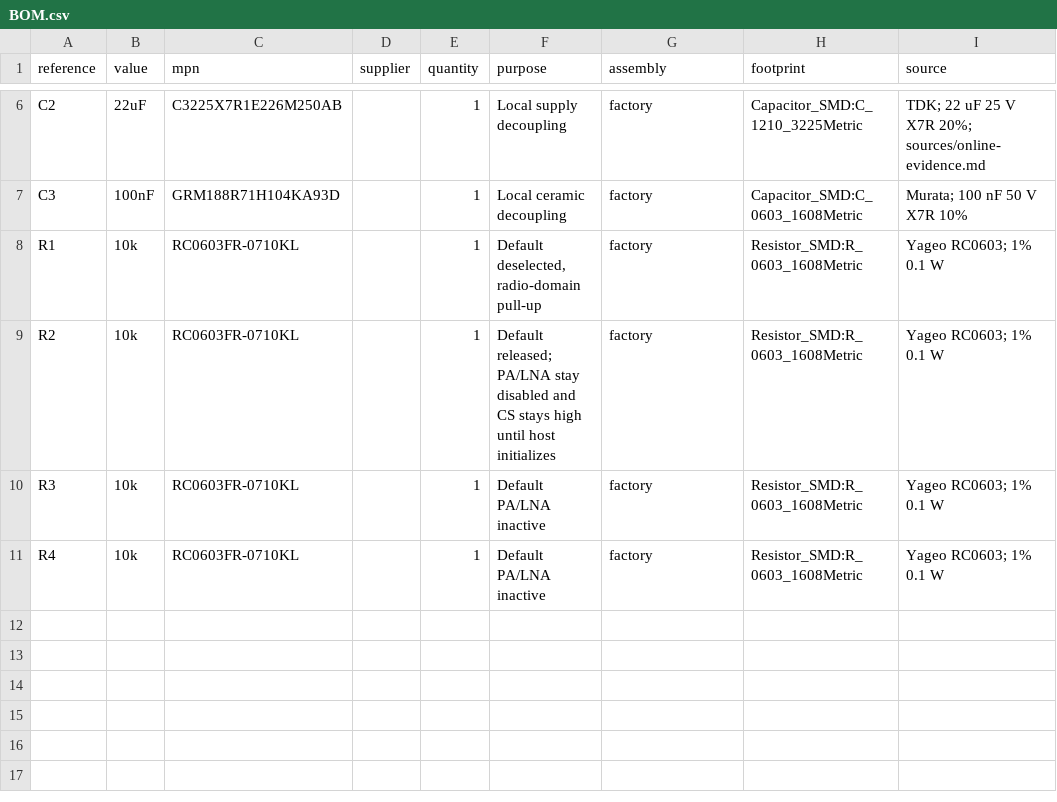
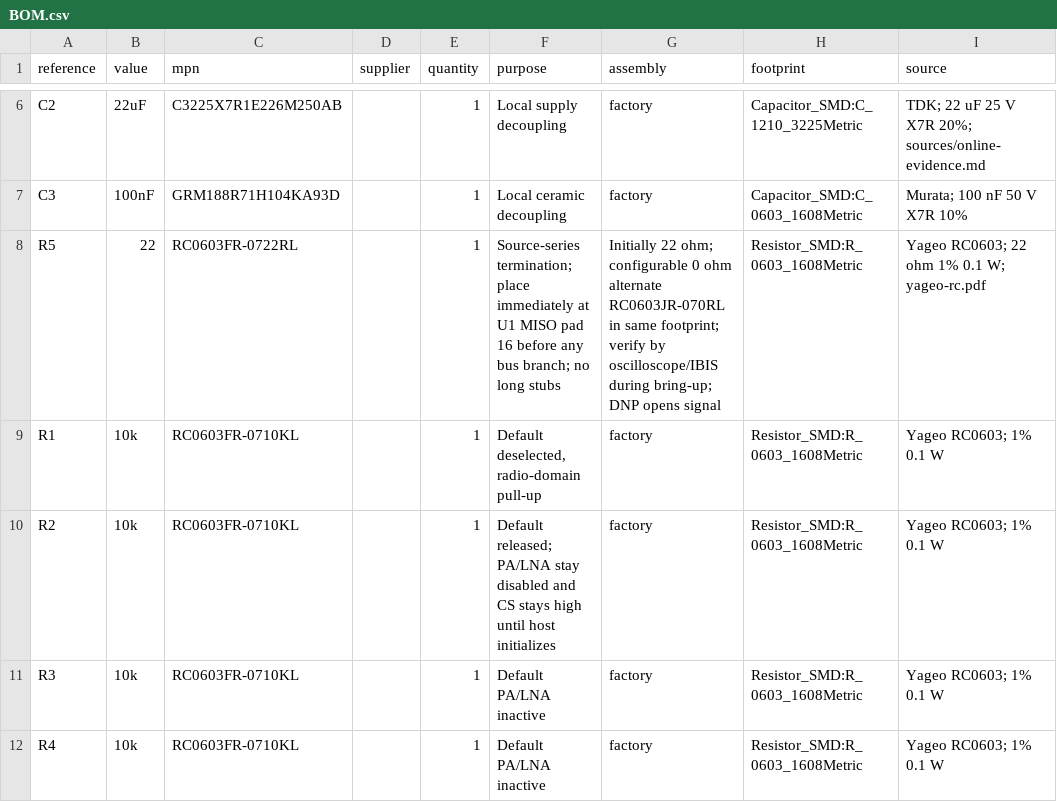
Before and after one commit to the-Drunken-coder/dual-band-radio-lab, a CSV file: hardware/adapters/e22-900m30s-rev-a/BOM.csv, drawn as a sheet; only a part is shown, gaps mark what is left out.

```diff
--- a/hardware/adapters/e22-900m30s-rev-a/BOM.csv
+++ b/hardware/adapters/e22-900m30s-rev-a/BOM.csv
@@ -7,2 +7,3 @@ C2,22uF,C3225X7R1E226M250AB,,1,Local supply decoupling,factory,Capacitor_SMD:C_1
 C3,100nF,GRM188R71H104KA93D,,1,Local ceramic decoupling,factory,Capacitor_SMD:C_0603_1608Metric,Murata; 100 nF 50 V X7R 10%
+R5,22,RC0603FR-0722RL,,1,Source-series termination; place immediately at U1 MISO pad 16 before any bus branch; no long stubs,Initially 22 ohm; configurable 0 ohm alternate RC0603JR-070RL in same footprint; verify by oscilloscope/IBIS during bring-up; DNP opens signal,Resistor_SMD:R_0603_1608Metric,Yageo RC0603; 22 ohm 1% 0.1 W; yageo-rc.pdf
 R1,10k,RC0603FR-0710KL,,1,"Default deselected, radio-domain pull-up",factory,Resistor_SMD:R_0603_1608Metric,Yageo RC0603; 1% 0.1 W
```
Also changed, not shown: hardware/adapters/core2021-hf-m-rev-a/BOM.csv, hardware/adapters/e28-2g4m27s-rev-a/BOM.csv, 34 other files.
